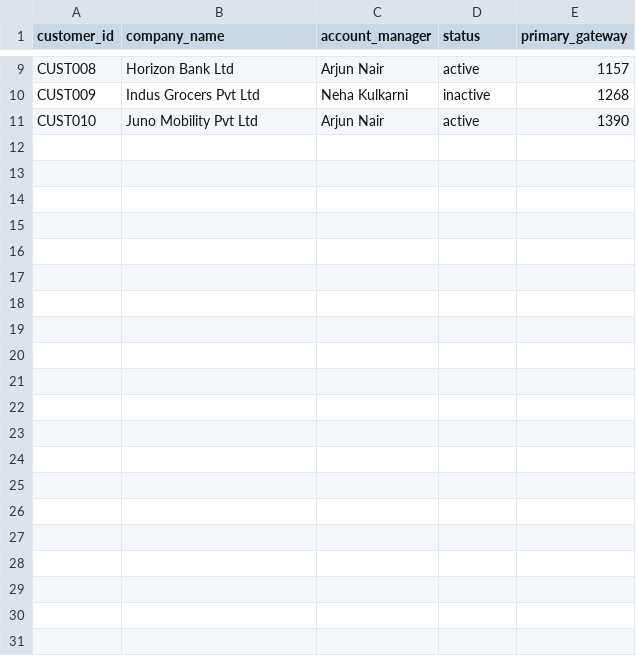
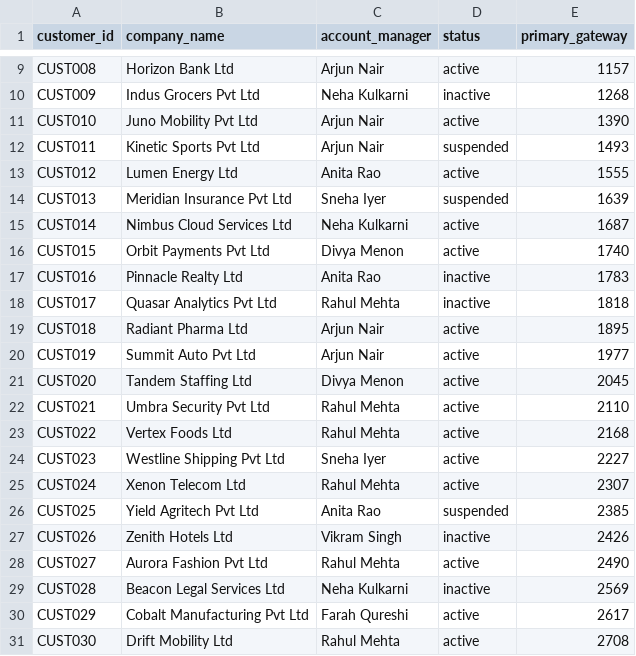
Before and after one commit to khushikumar124/cpaas-support-bot, a CSV file: data/customers.csv, drawn as a sheet; only a part is shown, gaps mark what is left out.

Commit message:
Expand demo dataset ~6x and add a deterministic generator
The dataset was small enough that list queries and filters looked pointless —
"show all gateways" returned 10 rows, "show all numbers" returned 30.

Now 362 rows across the five sheets:

  vmn.csv          30 ->  168   5 operators, 6 number types
  tickets.csv      14 ->   75   open/resolved/in_progress, 3 priorities
  source_info.csv  12 ->   53   SMPP and HTTP lines
  gateways.csv     10 ->   36   30 companies across 5 regions
  customers.csv    10 ->   30   one account per company

scripts/generate_demo_data.py produces it, and exists to enforce two things:

- Anchor rows are verbatim. Every identifier referenced by a test, a UI quick
  command, or the README (gateway 470, number 9152001212, ticket TKT007,
  customer CUST003, source SRC008, ...) is hardcoded and emitted unchanged,
  so regenerating cannot break a documented example.
- Vocabulary stays canonical. Operators are "IDEA"/"TATA", number types are
  "Toll free"/"Dedicated Missed call" — the exact values the parsers emit.
  Filters match verbatim, so a new spelling here would silently return zero
  rows rather than error.

Deterministic: fixed seed, so re-running yields byte-identical CSVs and the
committed data never drifts from the script.

New invariants in tests/test_demo_dataset.py:
- a number's company_name must match its gateway's owner
- identifiers unique per sheet
- row counts stay above a floor, so a bad regenerate cannot silently shrink
  the data back to a toy

166 tests passing.

```diff
--- a/data/customers.csv
+++ b/data/customers.csv
@@ -11 +11,21 @@ CUST009,Indus Grocers Pvt Ltd,Neha Kulkarni,inactive,1268
 CUST010,Juno Mobility Pvt Ltd,Arjun Nair,active,1390
+CUST011,Kinetic Sports Pvt Ltd,Arjun Nair,suspended,1493
+CUST012,Lumen Energy Ltd,Anita Rao,active,1555
+CUST013,Meridian Insurance Pvt Ltd,Sneha Iyer,suspended,1639
+CUST014,Nimbus Cloud Services Ltd,Neha Kulkarni,active,1687
+CUST015,Orbit Payments Pvt Ltd,Divya Menon,active,1740
+CUST016,Pinnacle Realty Ltd,Anita Rao,inactive,1783
+CUST017,Quasar Analytics Pvt Ltd,Rahul Mehta,inactive,1818
+CUST018,Radiant Pharma Ltd,Arjun Nair,active,1895
+CUST019,Summit Auto Pvt Ltd,Arjun Nair,active,1977
+CUST020,Tandem Staffing Ltd,Divya Menon,active,2045
+CUST021,Umbra Security Pvt Ltd,Rahul Mehta,active,2110
+CUST022,Vertex Foods Ltd,Rahul Mehta,active,2168
+CUST023,Westline Shipping Pvt Ltd,Sneha Iyer,active,2227
+CUST024,Xenon Telecom Ltd,Rahul Mehta,active,2307
+CUST025,Yield Agritech Pvt Ltd,Anita Rao,suspended,2385
+CUST026,Zenith Hotels Ltd,Vikram Singh,inactive,2426
+CUST027,Aurora Fashion Pvt Ltd,Rahul Mehta,active,2490
+CUST028,Beacon Legal Services Ltd,Neha Kulkarni,inactive,2569
+CUST029,Cobalt Manufacturing Pvt Ltd,Farah Qureshi,active,2617
+CUST030,Drift Mobility Ltd,Rahul Mehta,active,2708
```
Also changed, not shown: data/gateways.csv, data/source_info.csv, 5 other files.
